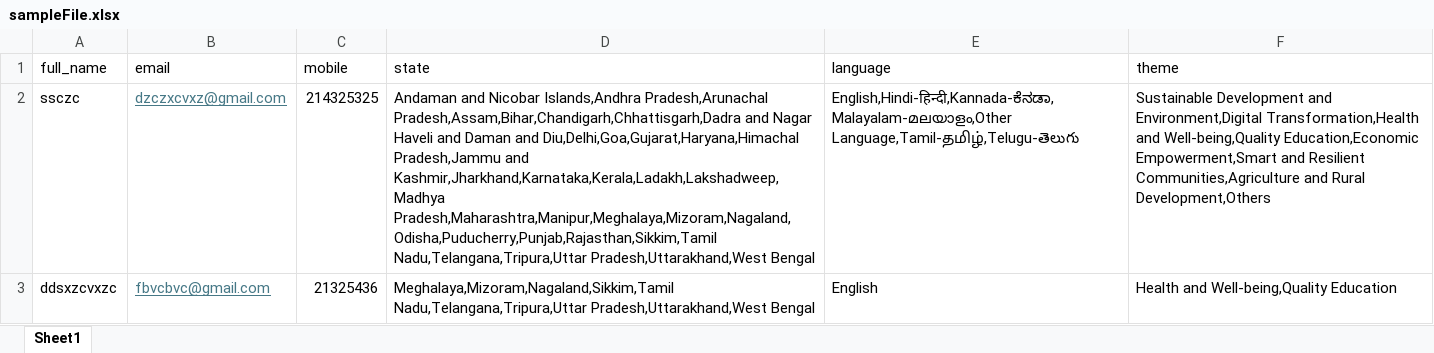
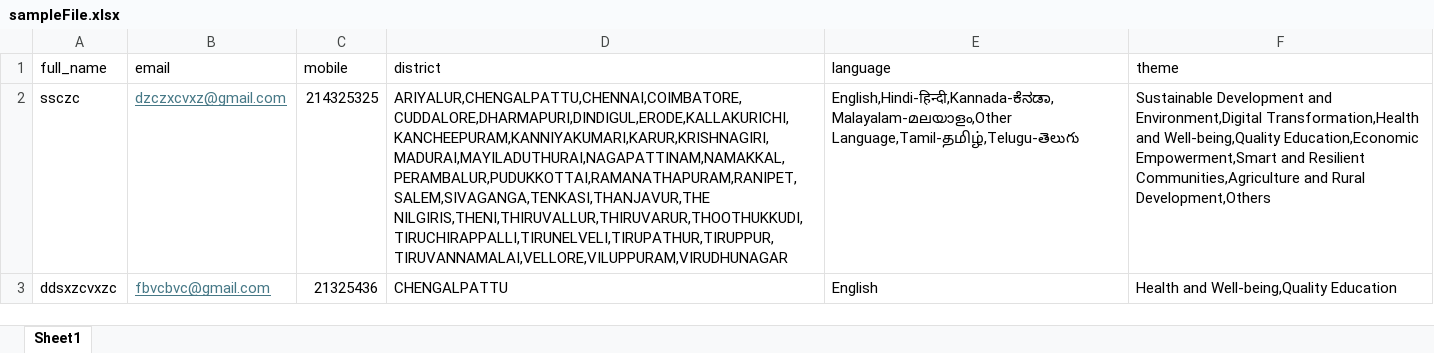
Before and after one commit to MedhaTech/SIDP-FE-2025, an Excel workbook: src/assets/img/sampleFile.xlsx, sheet Sheet1, drawn as a sheet; values as stored, in another font and other column widths than the file's, no borders; the diff names each change by its address in the sheet, - before the commit and + after, or states it on an @@ line.

```diff
--- a/src/assets/img/sampleFile.xlsx (sheet Sheet1)
+++ b/src/assets/img/sampleFile.xlsx (sheet Sheet1)
-D1: state
+D1: district
-D2 (district): Andaman and Nicobar Islands,Andhra Pradesh,Arunachal Pradesh,Assam,Bihar,Chandigarh,Chhattisgarh,Dadra and Nagar Haveli and Daman and Diu,Delhi,Goa,Gujarat,Haryana,Himachal Pradesh,Jammu and Kashmir,Jharkhand,Karnataka,Kerala,Ladakh,Lakshadweep,Madhya Pradesh,Maharashtra,Manipur,Meghalaya,Mizoram,Nagaland,Odisha,Puducherry,Punjab,Rajasthan,Sikkim,Tamil Nadu,Telangana,Tripura,Uttar Pradesh,Uttarakhand,West Bengal
+D2 (district): ARIYALUR,CHENGALPATTU,CHENNAI,COIMBATORE,CUDDALORE,DHARMAPURI,DINDIGUL,ERODE,KALLAKURICHI,KANCHEEPURAM,KANNIYAKUMARI,KARUR,KRISHNAGIRI,MADURAI,MAYILADUTHURAI,NAGAPATTINAM,NAMAKKAL,PERAMBALUR,PUDUKKOTTAI,RAMANATHAPURAM,RANIPET,SALEM,SIVAGANGA,TENKASI,THANJAVUR,THE NILGIRIS,THENI,THIRUVALLUR,THIRUVARUR,THOOTHUKKUDI,TIRUCHIRAPPALLI,TIRUNELVELI,TIRUPATHUR,TIRUPPUR,TIRUVANNAMALAI,VELLORE,VILUPPURAM,VIRUDHUNAGAR
-D3 (district): Meghalaya,Mizoram,Nagaland,Sikkim,Tamil Nadu,Telangana,Tripura,Uttar Pradesh,Uttarakhand,West Bengal
+D3 (district): CHENGALPATTU
```
Also changed, not shown: src/assets/img/DataList.xlsx, 6 other files.
